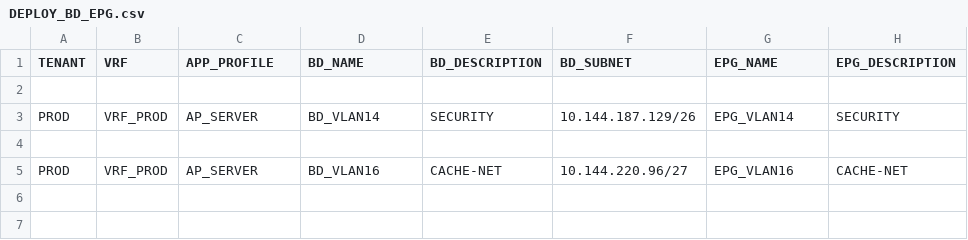
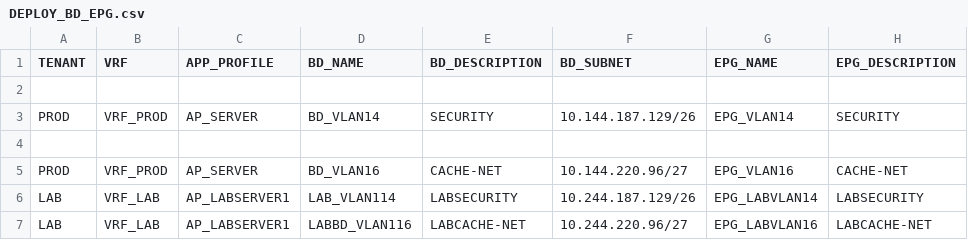
Before and after one commit to grindsa/my_playground, a CSV file: xml_parser/DEPLOY_BD_EPG.csv, drawn as a sheet.

```diff
--- a/xml_parser/DEPLOY_BD_EPG.csv
+++ b/xml_parser/DEPLOY_BD_EPG.csv
@@ -5 +5,3 @@ PROD;VRF_PROD;AP_SERVER;BD_VLAN14;SECURITY;10.144.187.129/26;EPG_VLAN14;SECURITY
 PROD;VRF_PROD;AP_SERVER;BD_VLAN16;CACHE-NET;10.144.220.96/27;EPG_VLAN16;CACHE-NET
+LAB;VRF_LAB;AP_LABSERVER1;LAB_VLAN114;LABSECURITY;10.244.187.129/26;EPG_LABVLAN14;LABSECURITY
+LAB;VRF_LAB;AP_LABSERVER1;LABBD_VLAN116;LABCACHE-NET;10.244.220.96/27;EPG_LABVLAN16;LABCACHE-NET
```
Also changed, not shown: 2 other files.
